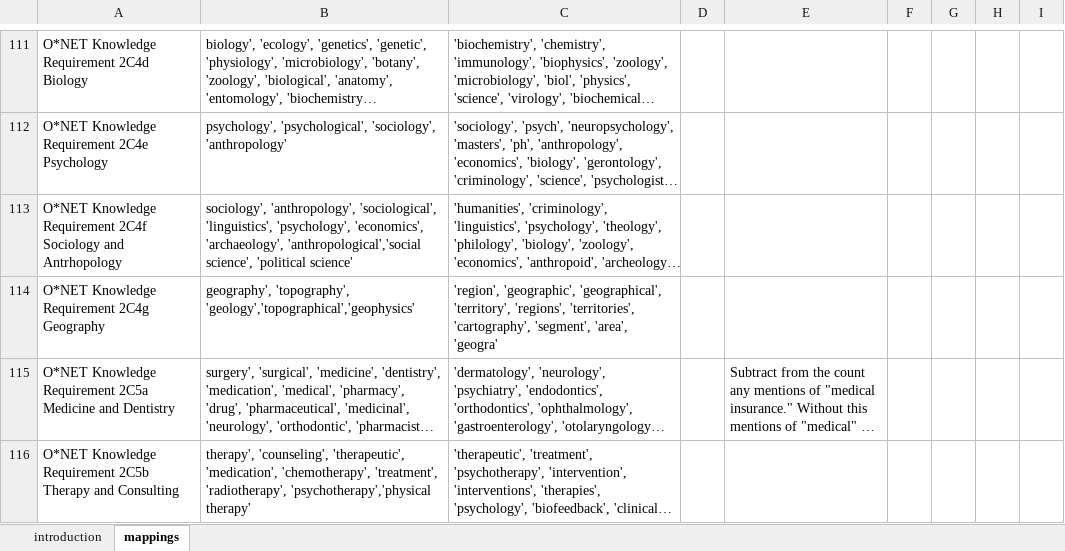
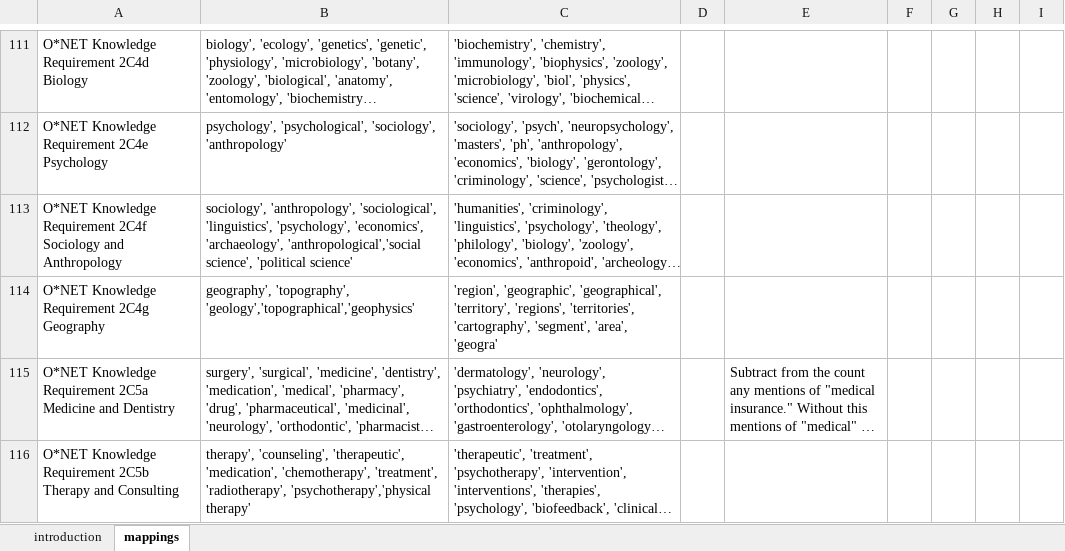
Before and after one commit to occupationdata/occupationdata.github.io, an Excel workbook: apst_mapping.xlsx, sheet mappings, drawn as a sheet; only a part is shown, gaps mark what is left out; long unchanged cells end in …; values as stored, in another font and other column widths than the file's, no borders; the diff covers the shown part only; the diff names each change by its address in the sheet, - before the commit and + after, or states it on an @@ line.

```diff
--- a/apst_mapping.xlsx (sheet mappings)
+++ b/apst_mapping.xlsx (sheet mappings)
-A113: …Sociology and Antrhopology
+A113: …Sociology and Anthropology
```
Also changed, not shown: 53 added rows and 3 edited cells elsewhere in this sheet, sheet introduction, 40 other files.
